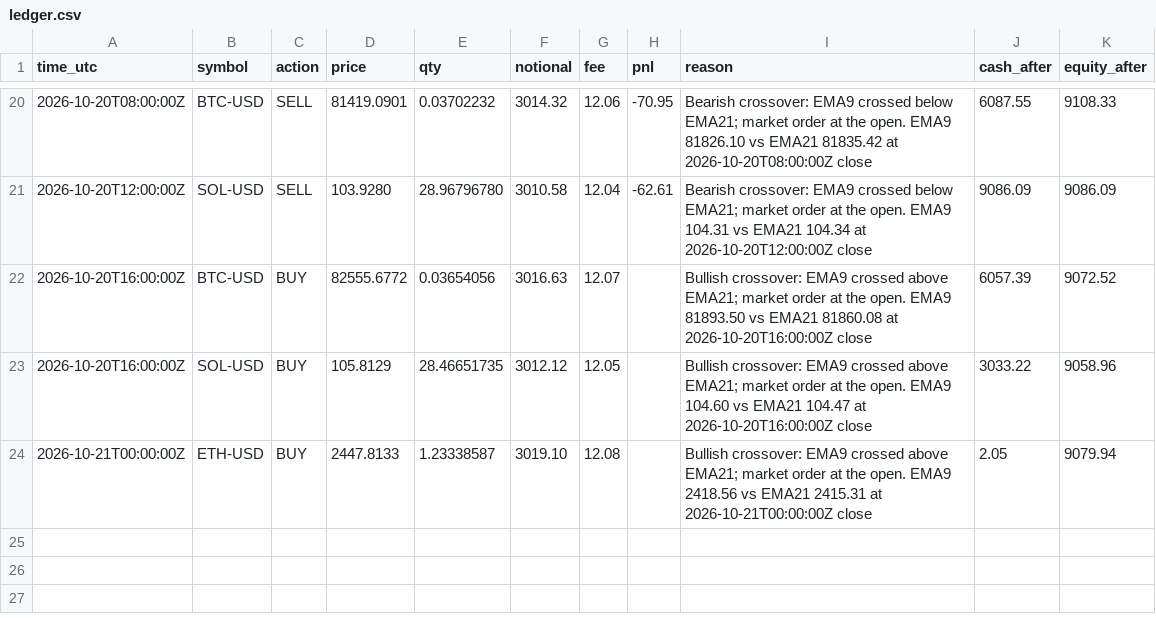
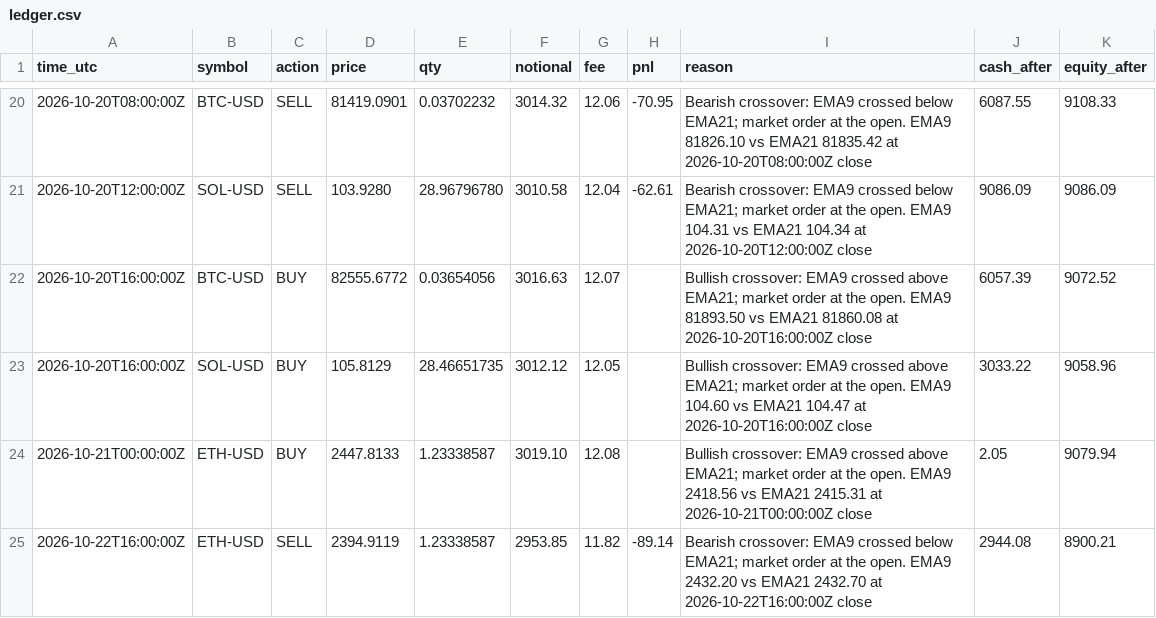
Before and after one commit to mstyli04/ema-paper-trader, a CSV file: bots/ema-4h/ledger.csv, drawn as a sheet; only a part is shown, gaps mark what is left out; the diff names each change by its address in the sheet, - before the commit and + after, or states it on an @@ line.

```diff
--- a/bots/ema-4h/ledger.csv
+++ b/bots/ema-4h/ledger.csv
+row 25: 2026-10-22T16:00:00Z | ETH-USD | SELL | 2394.9119 | 1.23338587 | 2953.85 | 11.82 | -89.14 | Bearish crossover: EMA9 crossed below EMA21; market order at the open. EMA9 2432.20 vs EMA21 2432.70 at 2026-10-22T16:00:00Z close | 2944.08 | 8900.21
```
Also changed, not shown: bots/ema-4h/equity.csv, bots/ema-daily/equity.csv, 5 other files.
